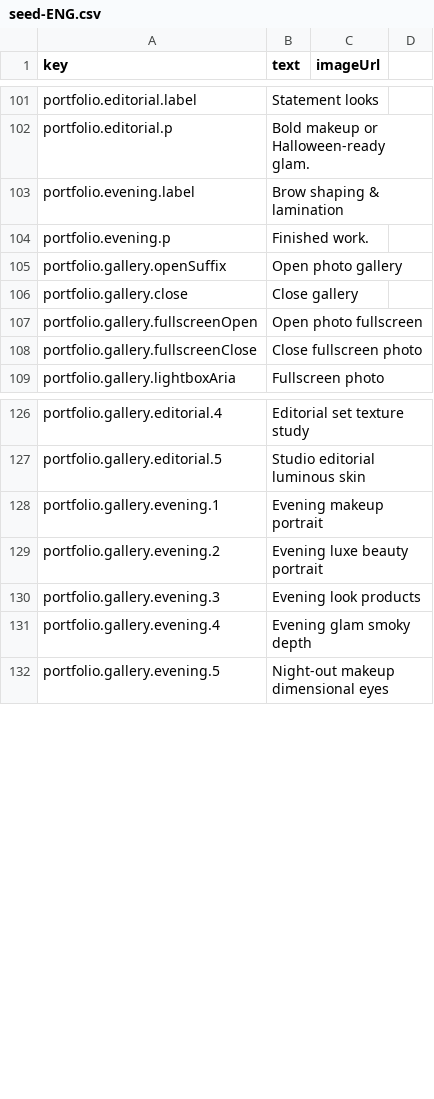
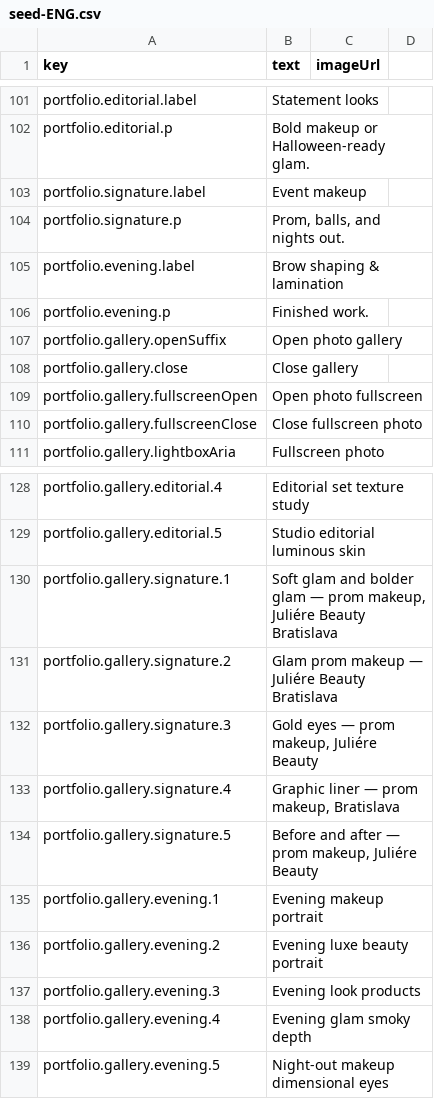
Before and after one commit to Palo124/juliamakeup, a CSV file: google-apps-script/site-texts/seed-ENG.csv, drawn as a sheet; only a part is shown, gaps mark what is left out; the diff names each change by its address in the sheet, - before the commit and + after, or states it on an @@ line.

```diff
--- a/google-apps-script/site-texts/seed-ENG.csv
+++ b/google-apps-script/site-texts/seed-ENG.csv
+row 103: portfolio.signature.label | Event makeup
+row 104: portfolio.signature.p | Prom, balls, and nights out.
+row 130: portfolio.gallery.signature.1 | Soft glam and bolder glam — prom makeup, Juliére Beauty Bratislava
+row 131: portfolio.gallery.signature.2 | Glam prom makeup — Juliére Beauty Bratislava
+row 132: portfolio.gallery.signature.3 | Gold eyes — prom makeup, Juliére Beauty
+row 133: portfolio.gallery.signature.4 | Graphic liner — prom makeup, Bratislava
+row 134: portfolio.gallery.signature.5 | Before and after — prom makeup, Juliére Beauty
```
Also changed, not shown: google-apps-script/site-texts/seed-SK.csv, 8 other files.
